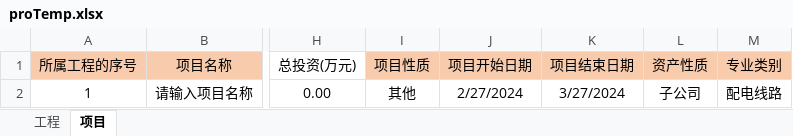
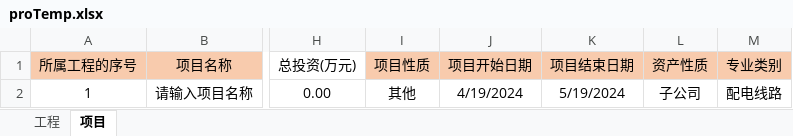
Before and after one commit to lcy1993-git/Cyg.Manage.Web, an Excel workbook: public/template/proTemp.xlsx, sheet 项目, drawn as a sheet; only a part is shown, gaps mark what is left out; values as stored, in another font and other column widths than the file's, no borders; the diff names each change by its address in the sheet, - before the commit and + after, or states it on an @@ line.

```diff
--- a/public/template/proTemp.xlsx (sheet 项目)
+++ b/public/template/proTemp.xlsx (sheet 项目)
-J2 (项目开始日期): 2/27/2024
+J2 (项目开始日期): 4/19/2024
-K2 (项目结束日期): 3/27/2024
+K2 (项目结束日期): 5/19/2024
```
Also changed, not shown: sheet 工程, 12 other files.
